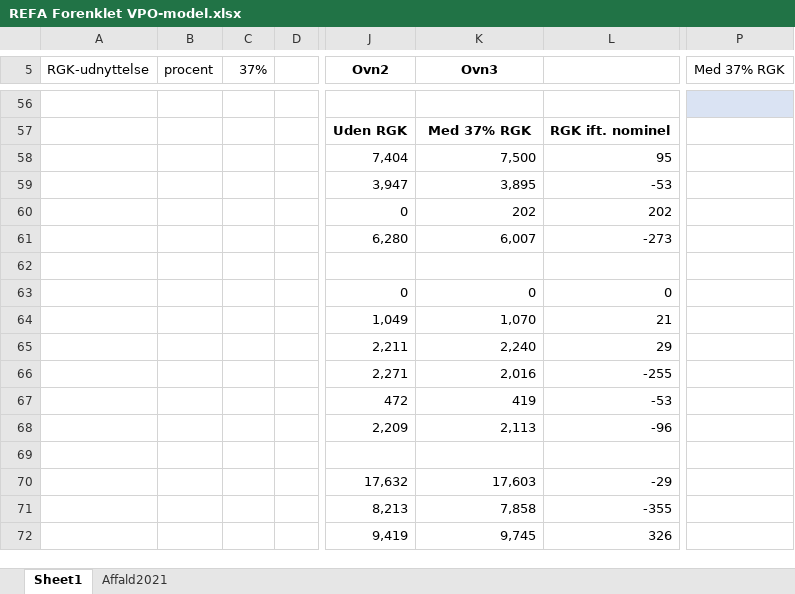
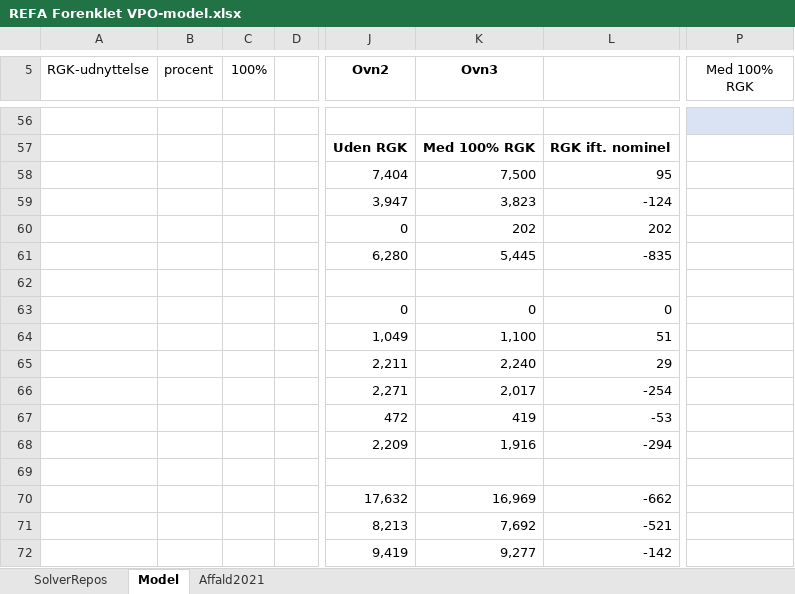
Before and after one commit to AddedValues/REFA_Affald, an Excel workbook: REFA Forenklet VPO-model.xlsx, sheet Model, drawn as a sheet; only a part is shown, gaps mark what is left out; values as stored, in another font and other column widths than the file's, no borders; charts and pictures not drawn; the diff covers the shown part only; the diff names each change by its address in the sheet, - before the commit and + after, or states it on an @@ line.

Commit message:
Udbygning af forenklet model

```diff
--- a/REFA Forenklet VPO-model.xlsx (sheet Model)
+++ b/REFA Forenklet VPO-model.xlsx (sheet Model)
-sheet tab: Sheet1
+sheet tab: Model
+sheet tab: SolverRepos
-C5: 37%
+C5: 100%
-P5: Med 37% RGK
+P5: Med 100% RGK
-K57 (Ovn3): Med 37% RGK
+K57 (Ovn3): Med 100% RGK
-K59 (Ovn3): 3,895
+K59 (Ovn3): 3,823
-L59: -53
+L59: -124
-K61 (Ovn3): 6,007
+K61 (Ovn3): 5,445
-L61: -273
+L61: -835
-K64 (Ovn3): 1,070
+K64 (Ovn3): 1,100
-L64: 21
+L64: 51
-K66 (Ovn3): 2,016
+K66 (Ovn3): 2,017
-L66: -255
+L66: -254
-K68 (Ovn3): 2,113
+K68 (Ovn3): 1,916
-L68: -96
+L68: -294
-K70 (Ovn3): 17,603
+K70 (Ovn3): 16,969
-L70: -29
+L70: -662
-K71 (Ovn3): 7,858
+K71 (Ovn3): 7,692
-L71: -355
+L71: -521
-K72 (Ovn3): 9,745
+K72 (Ovn3): 9,277
-L72: 326
+L72: -142
```
Also changed, not shown: 60 edited cells, cell formats and merged cells elsewhere in this sheet, charts or pictures.
